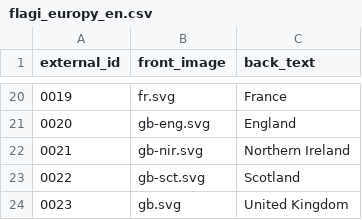
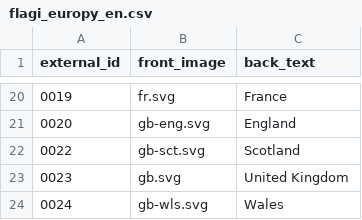
Before and after one commit to Shafosphere/learning-app-mobile, a CSV file: tools/prebuild-data/en/flagi_europy_en.csv, drawn as a sheet; only a part is shown, gaps mark what is left out; the shorter side is filled out with more unchanged rows; the diff names each change by its address in the sheet, - before the commit and + after, or states it on an @@ line.

```diff
--- a/tools/prebuild-data/en/flagi_europy_en.csv
+++ b/tools/prebuild-data/en/flagi_europy_en.csv
-row 22: 0021 | gb-nir.svg | Northern Ireland
```
Also changed, not shown: tools/prebuild-data/pl/flagi_europy.csv, 3 other files.
